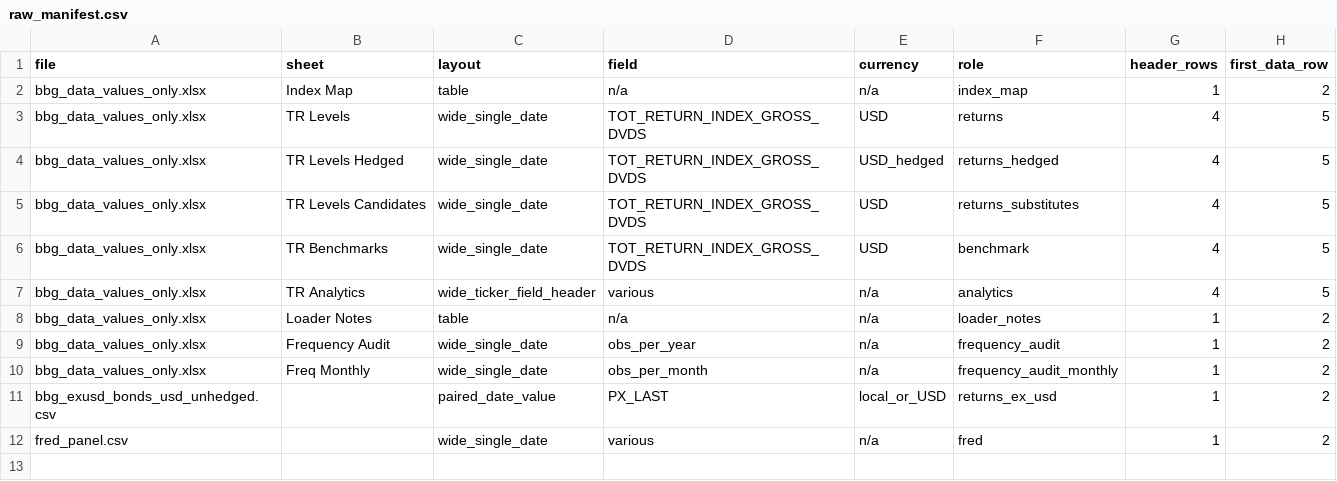
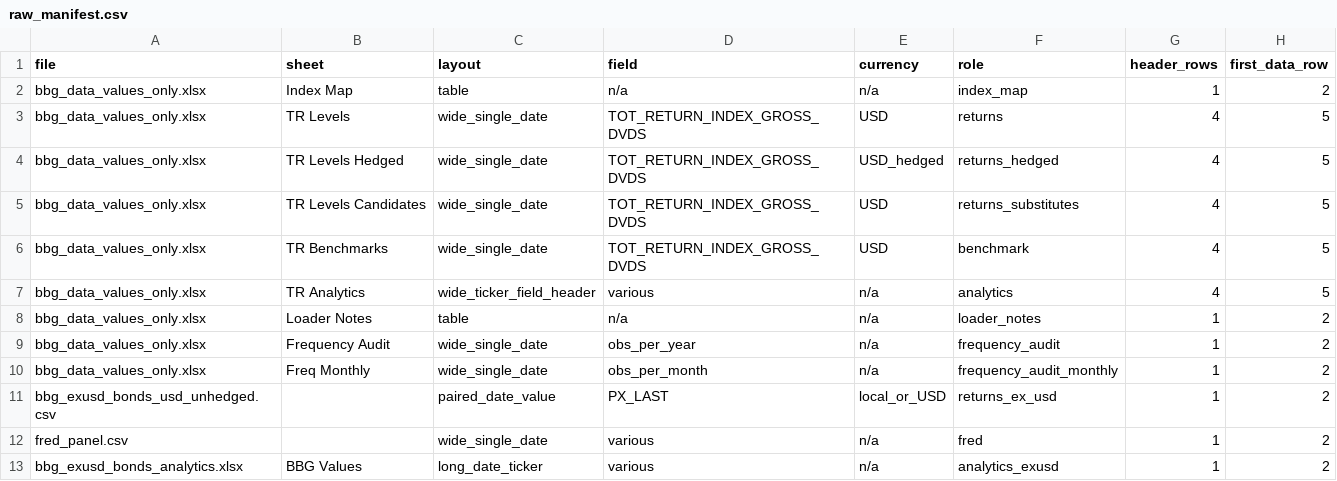
Before and after one commit to lelvieira-personal/signal-lab, a CSV file: data/universe/raw_manifest.csv, drawn as a sheet.

```diff
--- a/data/universe/raw_manifest.csv
+++ b/data/universe/raw_manifest.csv
@@ -12 +12,2 @@ bbg_exusd_bonds_usd_unhedged.csv,,paired_date_value,PX_LAST,local_or_USD,returns
 fred_panel.csv,,wide_single_date,various,n/a,fred,1,2
+bbg_exusd_bonds_analytics.xlsx,BBG Values,long_date_ticker,various,n/a,analytics_exusd,1,2
```
Also changed, not shown: data/universe/investable_universe.csv, 18 other files.
